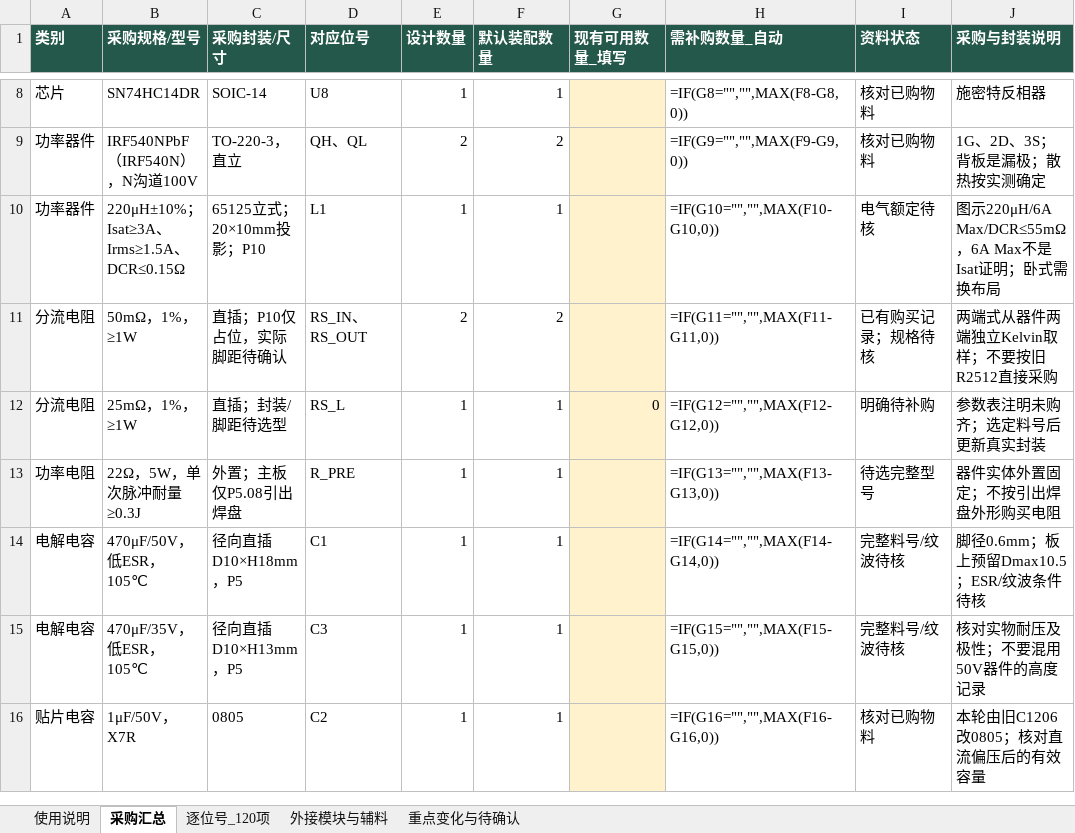
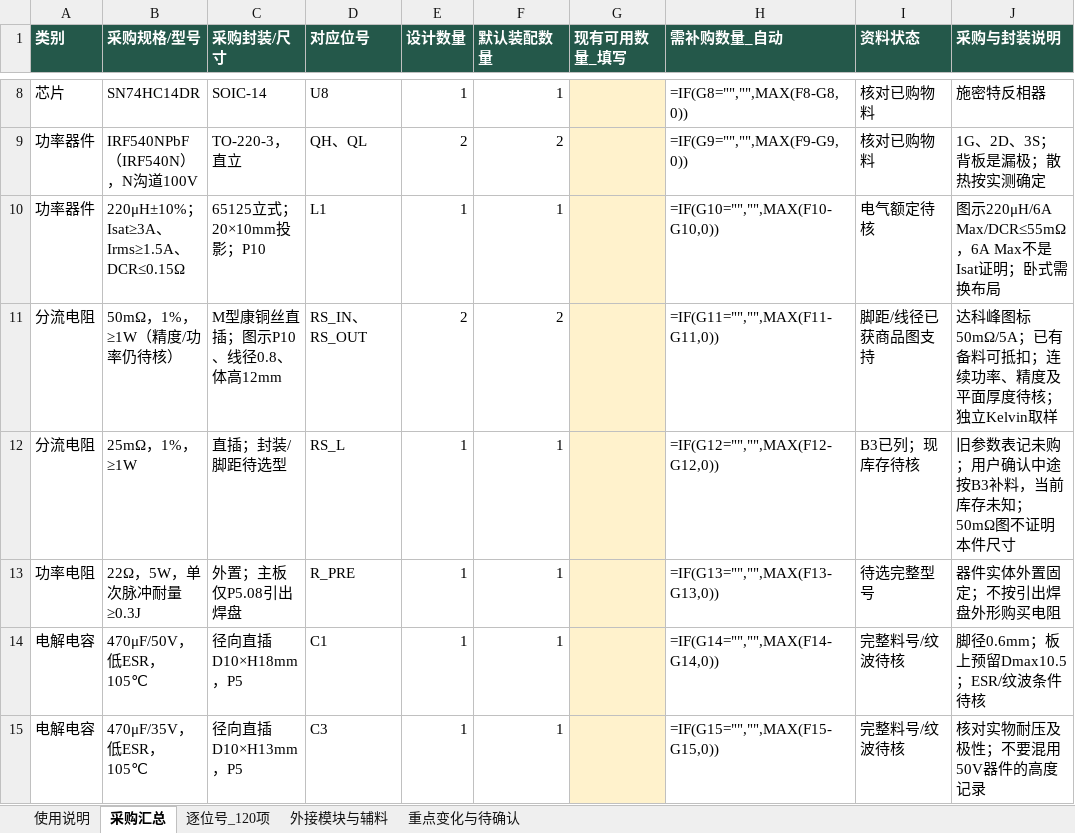
Before and after one commit to hfwj/-, an Excel workbook: projects/2026-electronics-contest/g-buck/rev-c2/downloads/GBUCK_RevC2_updated_BOM.xlsx, sheet 采购汇总, drawn as a sheet; only a part is shown, gaps mark what is left out; the shorter side is filled out with more unchanged rows; values as stored, in another font and other column widths than the file's, no borders; formulas without a stored value are shown as written; the diff names each change by its address in the sheet, - before the commit and + after, or states it on an @@ line.

```diff
--- a/projects/2026-electronics-contest/g-buck/rev-c2/downloads/GBUCK_RevC2_updated_BOM.xlsx (sheet 采购汇总)
+++ b/projects/2026-electronics-contest/g-buck/rev-c2/downloads/GBUCK_RevC2_updated_BOM.xlsx (sheet 采购汇总)
-B11 (采购规格/型号): 50mΩ，1%，≥1W
+B11 (采购规格/型号): 50mΩ，1%，≥1W（精度/功率仍待核）
-C11 (采购封装/尺寸): 直插；P10仅占位，实际脚距待确认
+C11 (采购封装/尺寸): M型康铜丝直插；图示P10、线径0.8、体高12mm
-I11 (资料状态): 已有购买记录；规格待核
+I11 (资料状态): 脚距/线径已获商品图支持
-J11 (采购与封装说明): 两端式从器件两端独立Kelvin取样；不要按旧R2512直接采购
+J11 (采购与封装说明): 达科峰图标50mΩ/5A；已有备料可抵扣；连续功率、精度及平面厚度待核；独立Kelvin取样
-G12 (现有可用数量_填写): 0
+G12 (现有可用数量_填写): (empty)
-I12 (资料状态): 明确待补购
+I12 (资料状态): B3已列；现库存待核
-J12 (采购与封装说明): 参数表注明未购齐；选定料号后更新真实封装
+J12 (采购与封装说明): 旧参数表记未购；用户确认中途按B3补料，当前库存未知；50mΩ图不证明本件尺寸
```
Also changed, not shown: sheet 逐位号_120项, sheet 使用说明, sheet 重点变化与待确认, 28 other files.
